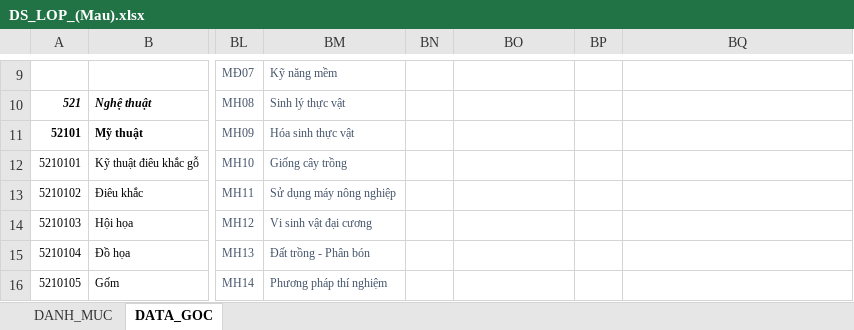
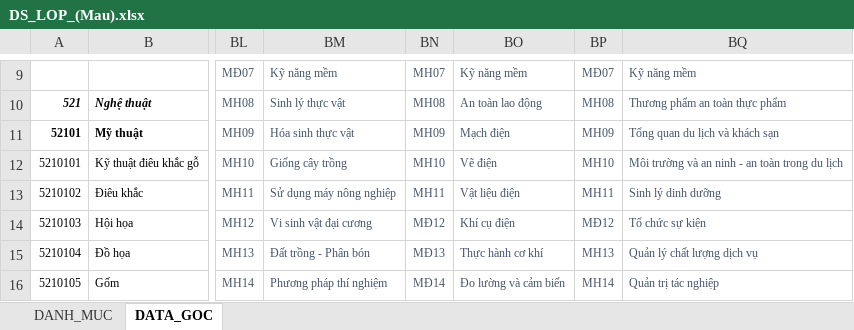
Before and after one commit to VU-SON-HAI01/ke-khai-gio-day-app, an Excel workbook: data_base/DS_LOP_(Mau).xlsx, sheet DATA_GOC, drawn as a sheet; only a part is shown, gaps mark what is left out; values as stored, in another font and other column widths than the file's, no borders; conditional formats not drawn; the diff covers the shown part only; the diff names each change by its address in the sheet, - before the commit and + after, or states it on an @@ line.

Commit message:
Update DS_LOP_(Mau).xlsx with new data

```diff
--- a/data_base/DS_LOP_(Mau).xlsx (sheet DATA_GOC)
+++ b/data_base/DS_LOP_(Mau).xlsx (sheet DATA_GOC)
-BN9: (empty)
+BN9: MH07
-BO9: (empty)
+BO9: Kỹ năng mềm
-BP9: (empty)
+BP9: MĐ07
-BQ9: (empty)
+BQ9: Kỹ năng mềm
-BN10: (empty)
+BN10: MH08
-BO10: (empty)
+BO10: An toàn lao động
-BP10: (empty)
+BP10: MH08
-BQ10: (empty)
+BQ10: Thương phẩm an toàn thực phẩm
-BN11: (empty)
+BN11: MH09
-BO11: (empty)
+BO11: Mạch điện
-BP11: (empty)
+BP11: MH09
-BQ11: (empty)
+BQ11: Tổng quan du lịch và khách sạn
-BN12: (empty)
+BN12: MH10
-BO12: (empty)
+BO12: Vẽ điện
-BP12: (empty)
+BP12: MH10
-BQ12: (empty)
+BQ12: Môi trường và an ninh - an toàn trong du lịch
-BN13: (empty)
+BN13: MH11
-BO13: (empty)
+BO13: Vật liệu điện
-BP13: (empty)
+BP13: MH11
-BQ13: (empty)
+BQ13: Sinh lý dinh dưỡng
-BN14: (empty)
+BN14: MĐ12
-BO14: (empty)
+BO14: Khí cụ điện
-BP14: (empty)
+BP14: MĐ12
-BQ14: (empty)
+BQ14: Tổ chức sự kiện
-BN15: (empty)
+BN15: MĐ13
-BO15: (empty)
+BO15: Thực hành cơ khí
-BP15: (empty)
+BP15: MH13
-BQ15: (empty)
+BQ15: Quản lý chất lượng dịch vụ
-BN16: (empty)
+BN16: MĐ14
-BO16: (empty)
+BO16: Đo lường và cảm biến
-BP16: (empty)
+BP16: MH14
-BQ16: (empty)
+BQ16: Quản trị tác nghiệp
```
Also changed, not shown: 82 edited cells and cell formats elsewhere in this sheet.
